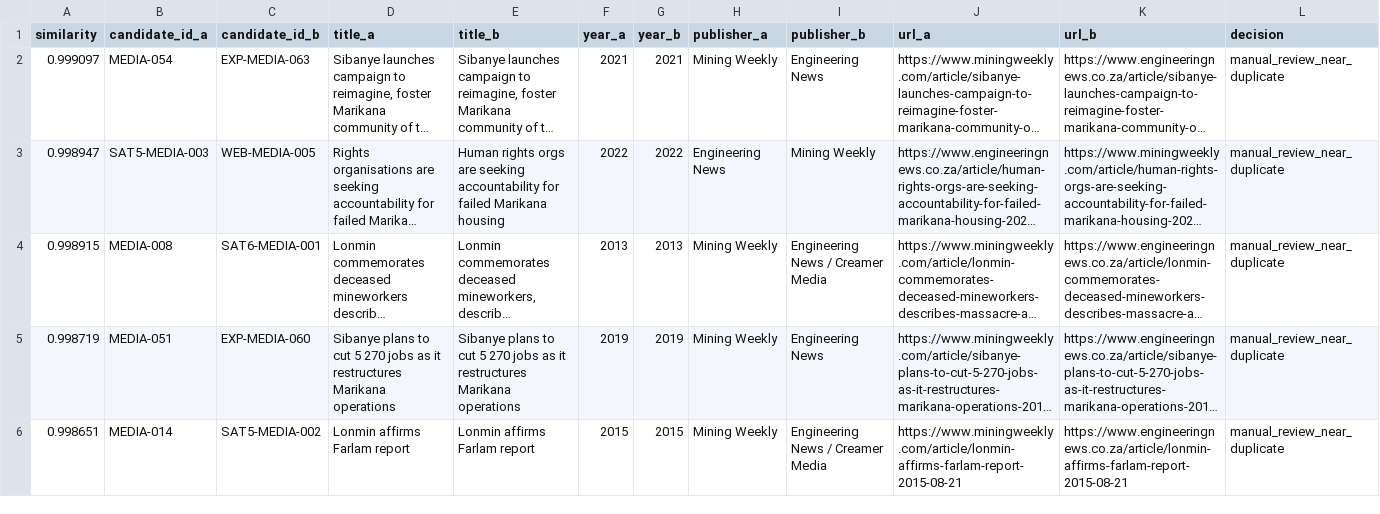
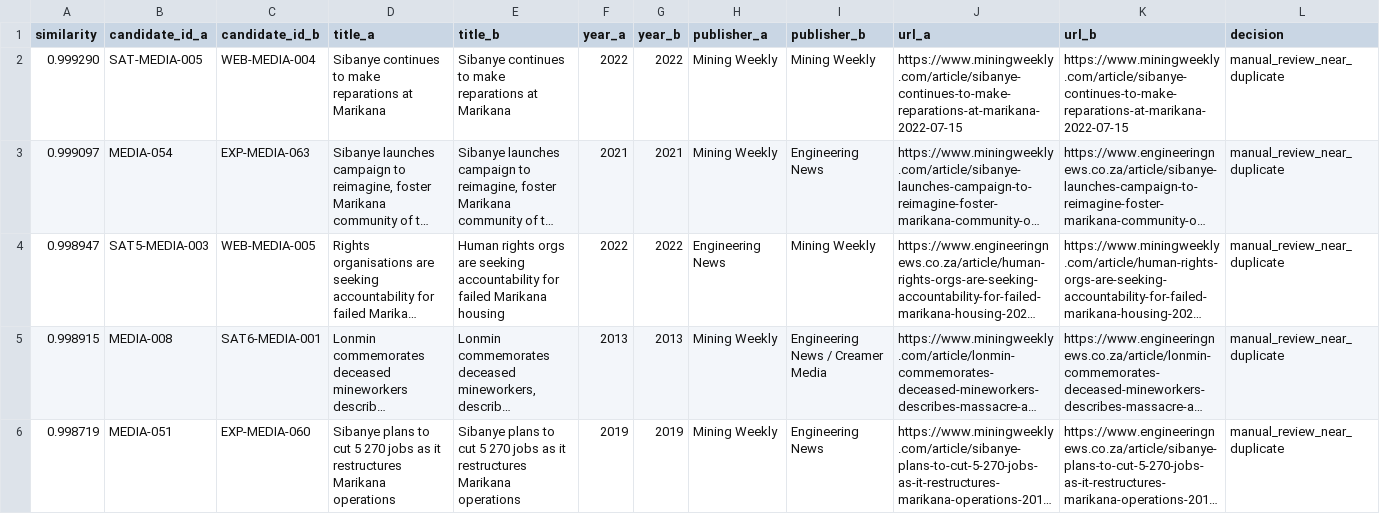
Before and after one commit to Martin-do/scipra-ai-mcdm-mineral-policy-africa, a CSV file: data/reconstruction/review_handoff/screened_qc_near_duplicate_review.csv, drawn as a sheet; only a part is shown; the shorter side is filled out with more unchanged rows; long unchanged cells end in …; the diff names each change by its address in the sheet, - before the commit and + after, or states it on an @@ line.

```diff
--- a/data/reconstruction/review_handoff/screened_qc_near_duplicate_review.csv
+++ b/data/reconstruction/review_handoff/screened_qc_near_duplicate_review.csv
+row 2: 0.999290 | SAT-MEDIA-005 | WEB-MEDIA-004 | Sibanye continues to make reparations at Marikana | Sibanye continues to make reparations at Marikana | 2022 | 2022 | Mining Weekly | Mining Weekly | https://www.miningweekly.com/article/sibanye-continues-to-make-reparations-at-marikana-2022-07-15 | https://www.miningweekly.com/article/sibanye-continues-to-make-reparations-at-marikana-2022-07-15 | manual_review_near_duplicate
```
Also changed, not shown: data/reconstruction/review_handoff/screened_acquisition_status.csv, data/reconstruction/review_handoff/screened_qc_exact_duplicate_clusters.csv, 8 other files.
